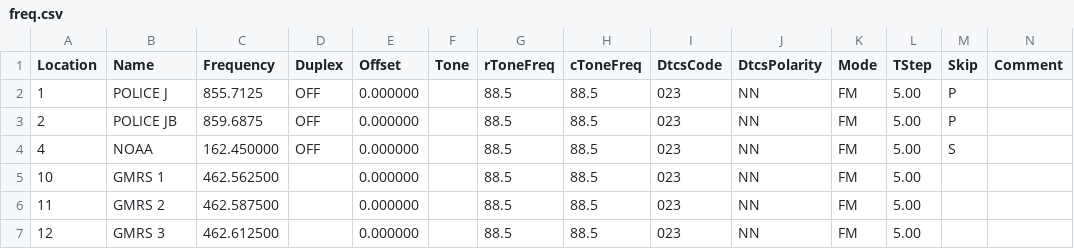
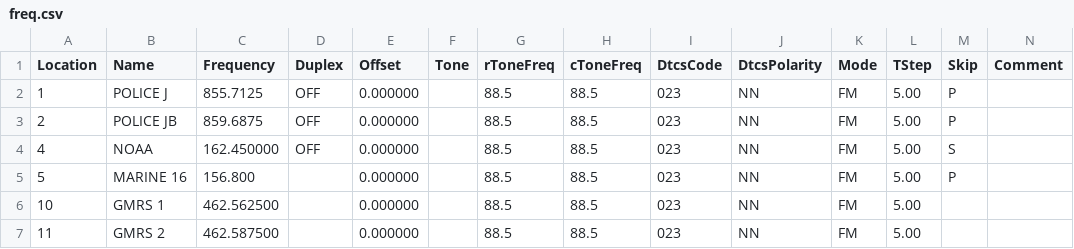
Before and after one commit to nikogutierrez/uv5r, a CSV file: freq.csv, drawn as a sheet; only a part is shown; the shorter side is filled out with more unchanged rows; rows hold the shown columns only; the diff names each change by its address in the sheet, - before the commit and + after, or states it on an @@ line.

Commit message:
Update freq.csv

```diff
--- a/freq.csv
+++ b/freq.csv
+row 5: 5 | MARINE 16 | 156.800 |  | 0.000000 |  | 88.5 | 88.5 | 023 | NN | FM | 5.00 | P
```
